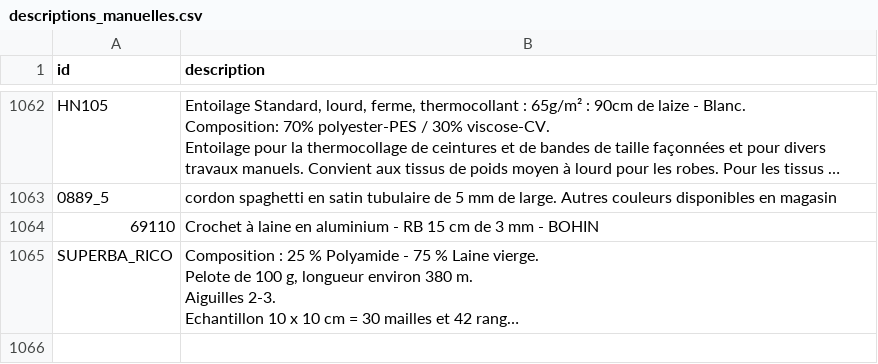
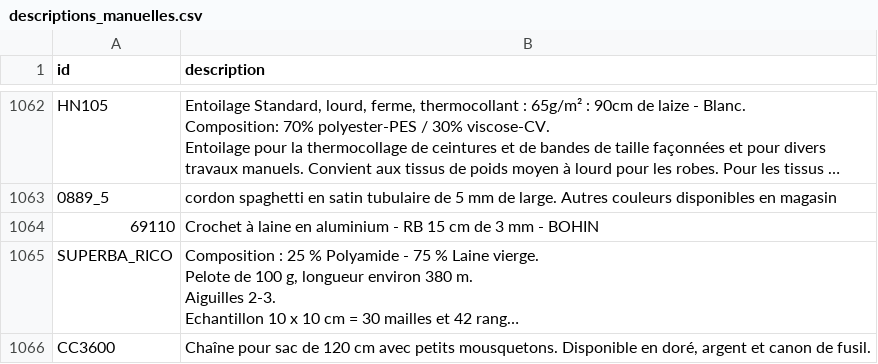
Before and after one commit to leia98nc-code/lagrandemercerie, a CSV file: descriptions_manuelles.csv, drawn as a sheet; only a part is shown, gaps mark what is left out; long unchanged cells end in …; the diff names each change by its address in the sheet, - before the commit and + after, or states it on an @@ line.

Commit message:
Modification description CC3600 via back-office

```diff
--- a/descriptions_manuelles.csv
+++ b/descriptions_manuelles.csv
+row 1066: CC3600 | Chaîne pour sac de 120 cm avec petits mousquetons. Disponible en doré, argent et canon de fusil.
```
